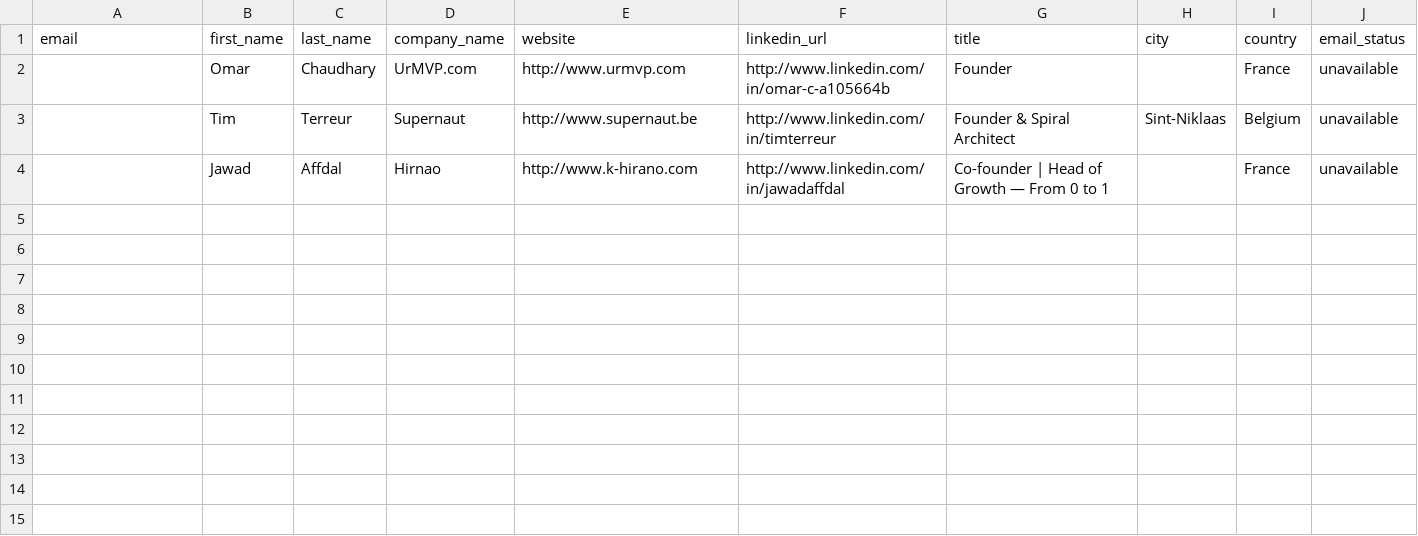
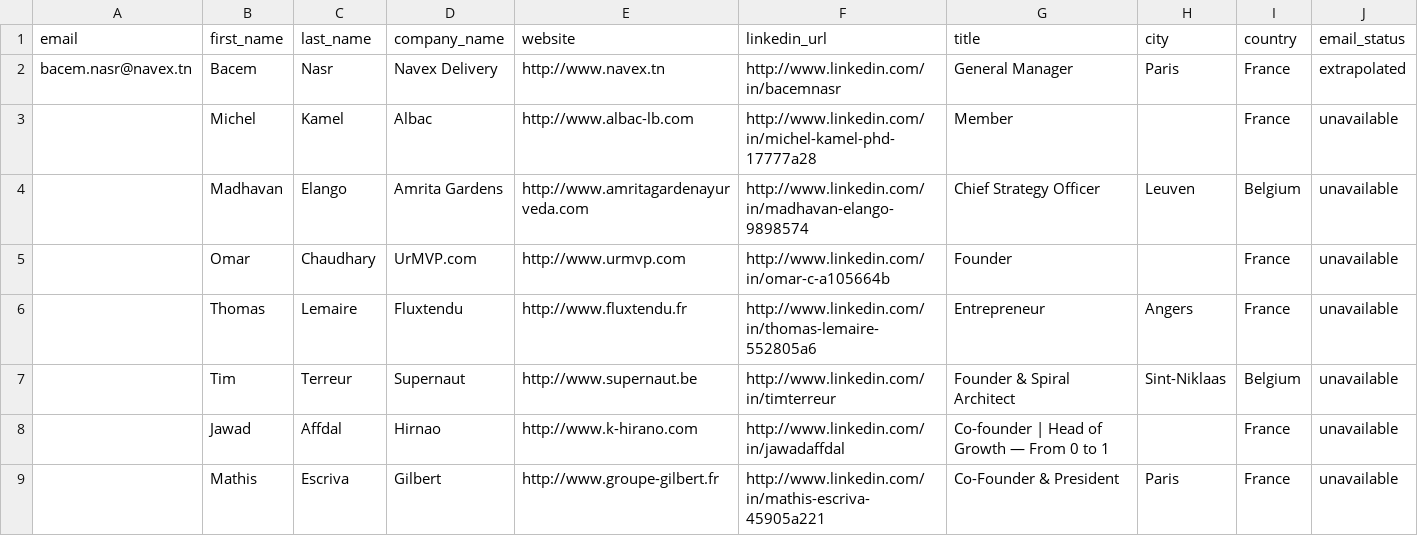
Before and after one commit to CELIEN03/prospects, a CSV file: livrables/CAMPAGNE-NOV-TECH-REPECHAGE-FULLENRICH.csv, drawn as a sheet; the diff names each change by its address in the sheet, - before the commit and + after, or states it on an @@ line.

```diff
--- a/livrables/CAMPAGNE-NOV-TECH-REPECHAGE-FULLENRICH.csv
+++ b/livrables/CAMPAGNE-NOV-TECH-REPECHAGE-FULLENRICH.csv
+row 2: bacem.nasr@navex.tn | Bacem | Nasr | Navex Delivery | http://www.navex.tn | http://www.linkedin.com/in/bacemnasr | General Manager | Paris | France | extrapolated
+row 3:  | Michel | Kamel | Albac | http://www.albac-lb.com | http://www.linkedin.com/in/michel-kamel-phd-17777a28 | Member |  | France | unavailable
+row 4:  | Madhavan | Elango | Amrita Gardens | http://www.amritagardenayurveda.com | http://www.linkedin.com/in/madhavan-elango-9898574 | Chief Strategy Officer | Leuven | Belgium | unavailable
+row 6:  | Thomas | Lemaire | Fluxtendu | http://www.fluxtendu.fr | http://www.linkedin.com/in/thomas-lemaire-552805a6 | Entrepreneur | Angers | France | unavailable
+row 9:  | Mathis | Escriva | Gilbert | http://www.groupe-gilbert.fr | http://www.linkedin.com/in/mathis-escriva-45905a221 | Co-Founder & President | Paris | France | unavailable
```
Also changed, not shown: livrables/CAMPAGNE-NOV-CONSEIL-REPECHAGE-FULLENRICH.csv, livrables/RECAP-NOV.csv, 6 other files.
